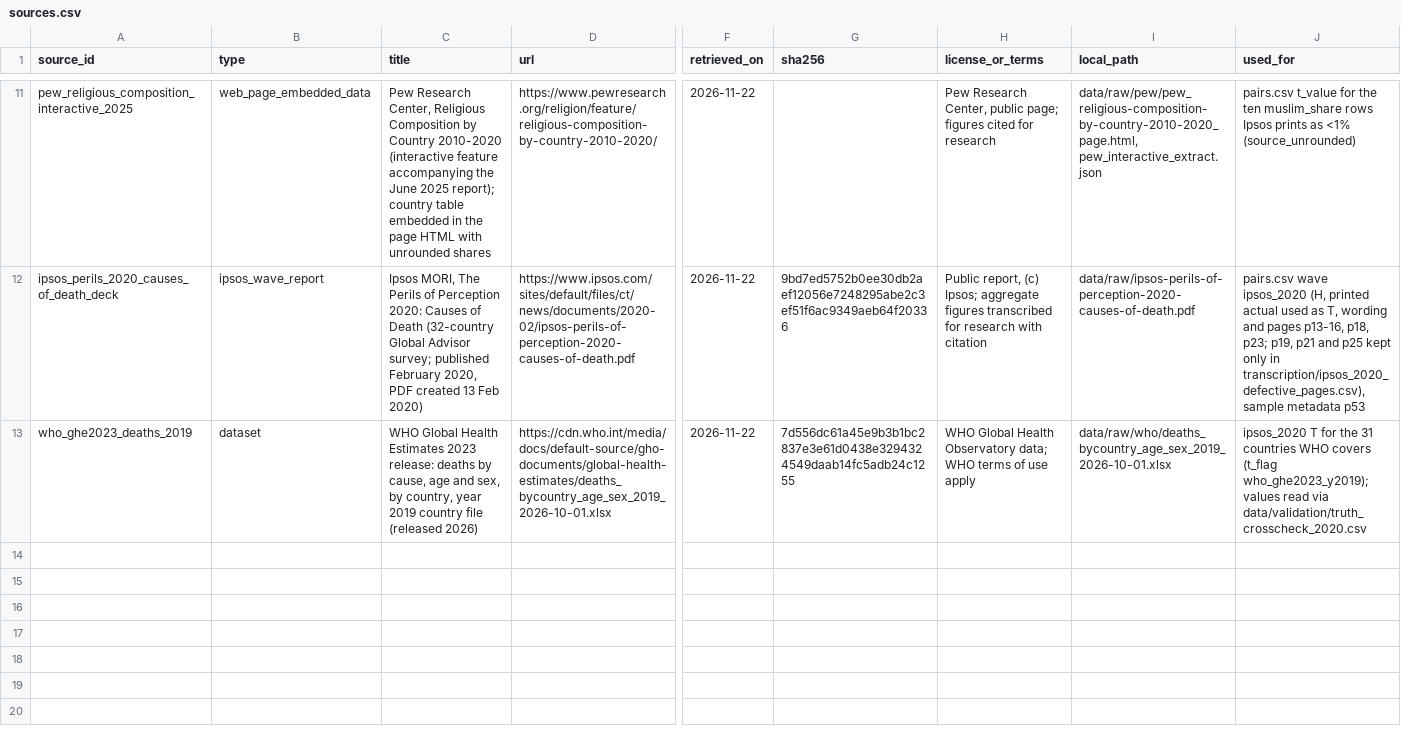
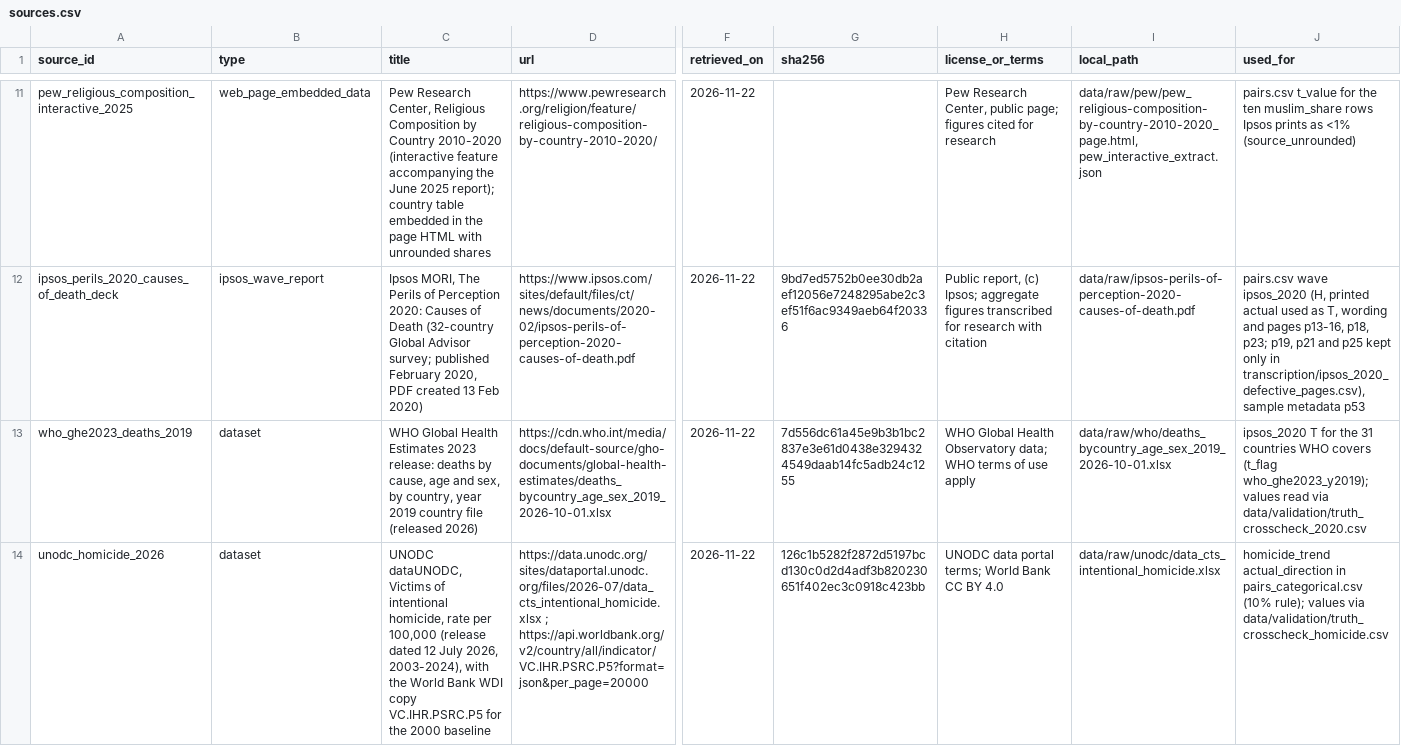
Before and after one commit to tanya-bas/misperception-bench, a CSV file: data/sources.csv, drawn as a sheet; only a part is shown, gaps mark what is left out; rows hold the shown columns only; the diff names each change by its address in the sheet, - before the commit and + after, or states it on an @@ line.

```diff
--- a/data/sources.csv
+++ b/data/sources.csv
+row 14: unodc_homicide_2026 | dataset | UNODC dataUNODC, Victims of intentional homicide, rate per 100,000 (release dated 12 July 2026, 2003-2024), with the World Bank WDI copy VC.IHR.PSRC.P5 for the 2000 baseline | https://data.unodc.org/sites/dataportal.unodc.org/files/2026-07/data_cts_intentional_homicide.xlsx ; https://api.worldbank.org/v2/country/all/indicator/VC.IHR.PSRC.P5?format=json&per_page=20000 | 2026-11-22 | 126c1b5282f2872d5197bcd130c0d2d4adf3b820230651f402ec3c0918c423bb | UNODC data portal terms; World Bank CC BY 4.0 | data/raw/unodc/data_cts_intentional_homicide.xlsx | homicide_trend actual_direction in pairs_categorical.csv (10% rule); values via data/validation/truth_crosscheck_homicide.csv
```
Also changed, not shown: 5 other files.
